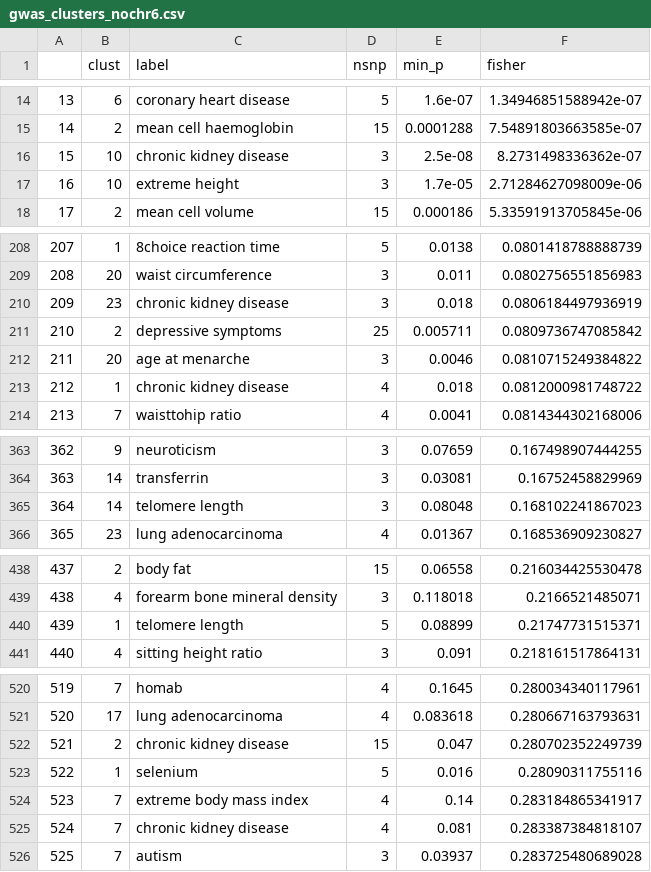
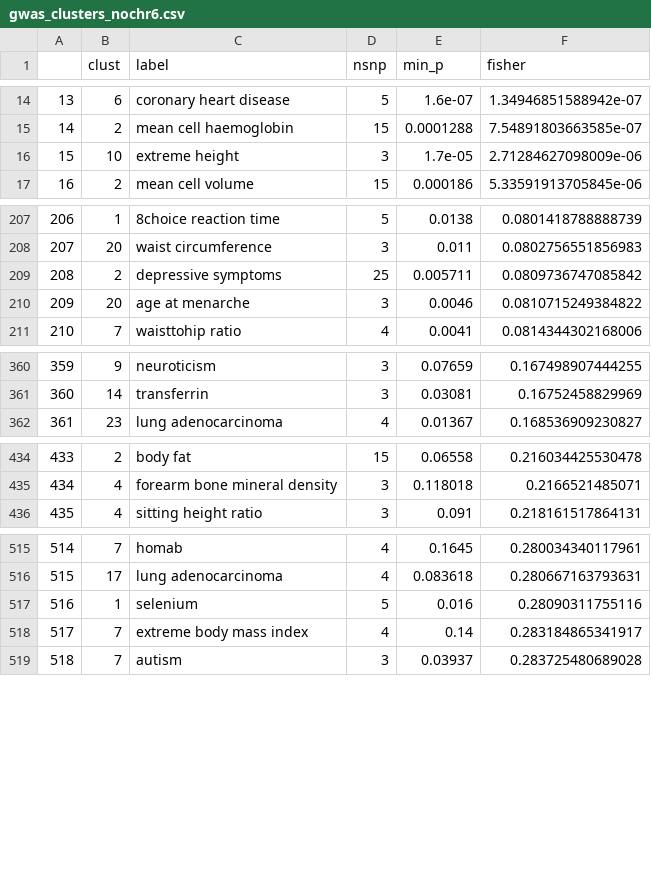
Before and after one commit to MRCIEU/godmc_phase2_analysis, a CSV file: 05_cis-trans-networks/results/gwas_clusters_nochr6.csv, drawn as a sheet; only a part is shown, gaps mark what is left out; removed rows and columns are numbered as before the commit, all else as after; the diff covers the shown part only; the diff names each change by its address in the sheet, - before the commit and + after, or states it on an @@ line.

Commit message:
updated 05 cluster analysis to remove developer studies

```diff
--- a/05_cis-trans-networks/results/gwas_clusters_nochr6.csv
+++ b/05_cis-trans-networks/results/gwas_clusters_nochr6.csv
-row 16: 15 | 10 | chronic kidney disease | 3 | 2.5e-08 | 8.2731498336362e-07
@@ column A renumbered from row 16 down @@
-row 210: 209 | 23 | chronic kidney disease | 3 | 0.018 | 0.0806184497936919
-row 213: 212 | 1 | chronic kidney disease | 4 | 0.018 | 0.0812000981748722
-row 365: 364 | 14 | telomere length | 3 | 0.08048 | 0.168102241867023
-row 440: 439 | 1 | telomere length | 5 | 0.08899 | 0.21747731515371
-row 522: 521 | 2 | chronic kidney disease | 15 | 0.047 | 0.280702352249739
-row 525: 524 | 7 | chronic kidney disease | 4 | 0.081 | 0.283387384818107
```
Also changed, not shown: 7 removed rows elsewhere in this file, 2 other files.
